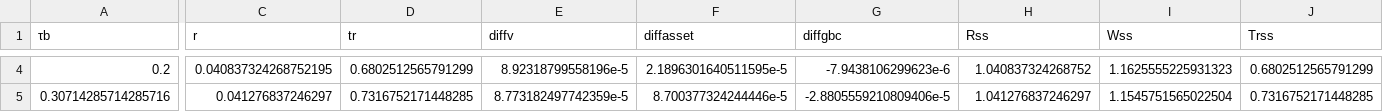
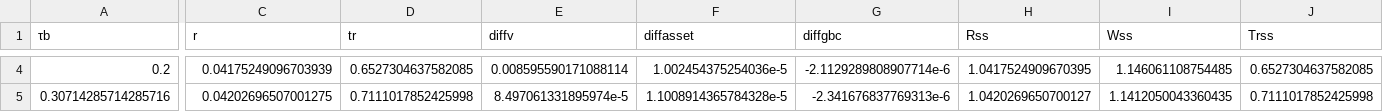
Before and after one commit to apb-umn/BEM, a CSV file: grid_results_with_values.csv, drawn as a sheet; only a part is shown, gaps mark what is left out; the diff covers the shown part only; the diff names each change by its address in the sheet, - before the commit and + after, or states it on an @@ line.

```diff
--- a/grid_results_with_values.csv
+++ b/grid_results_with_values.csv
-C4 (r): 0.040837324268752195
+C4 (r): 0.04175249096703939
-D4 (tr): 0.6802512565791299
+D4 (tr): 0.6527304637582085
-E4 (diffv): 8.92318799558196e-5
+E4 (diffv): 0.008595590171088114
-F4 (diffasset): 2.1896301640511595e-5
+F4 (diffasset): 1.002454375254036e-5
-G4 (diffgbc): -7.9438106299623e-6
+G4 (diffgbc): -2.1129289808907714e-6
-H4 (Rss): 1.040837324268752
+H4 (Rss): 1.0417524909670395
-I4 (Wss): 1.1625555225931323
+I4 (Wss): 1.146061108754485
-J4 (Trss): 0.6802512565791299
+J4 (Trss): 0.6527304637582085
-C5 (r): 0.041276837246297
+C5 (r): 0.04202696507001275
-D5 (tr): 0.7316752171448285
+D5 (tr): 0.7111017852425998
-E5 (diffv): 8.773182497742359e-5
+E5 (diffv): 8.497061331895974e-5
-F5 (diffasset): 8.700377324244446e-5
+F5 (diffasset): 1.1008914365784328e-5
-G5 (diffgbc): -2.8805559210809406e-5
+G5 (diffgbc): -2.341676837769313e-6
-H5 (Rss): 1.041276837246297
+H5 (Rss): 1.0420269650700127
-I5 (Wss): 1.1545751565022504
+I5 (Wss): 1.1412050043360435
-J5 (Trss): 0.7316752171448285
+J5 (Trss): 0.7111017852425998
```
Also changed, not shown: 179 edited cells elsewhere in this file.
